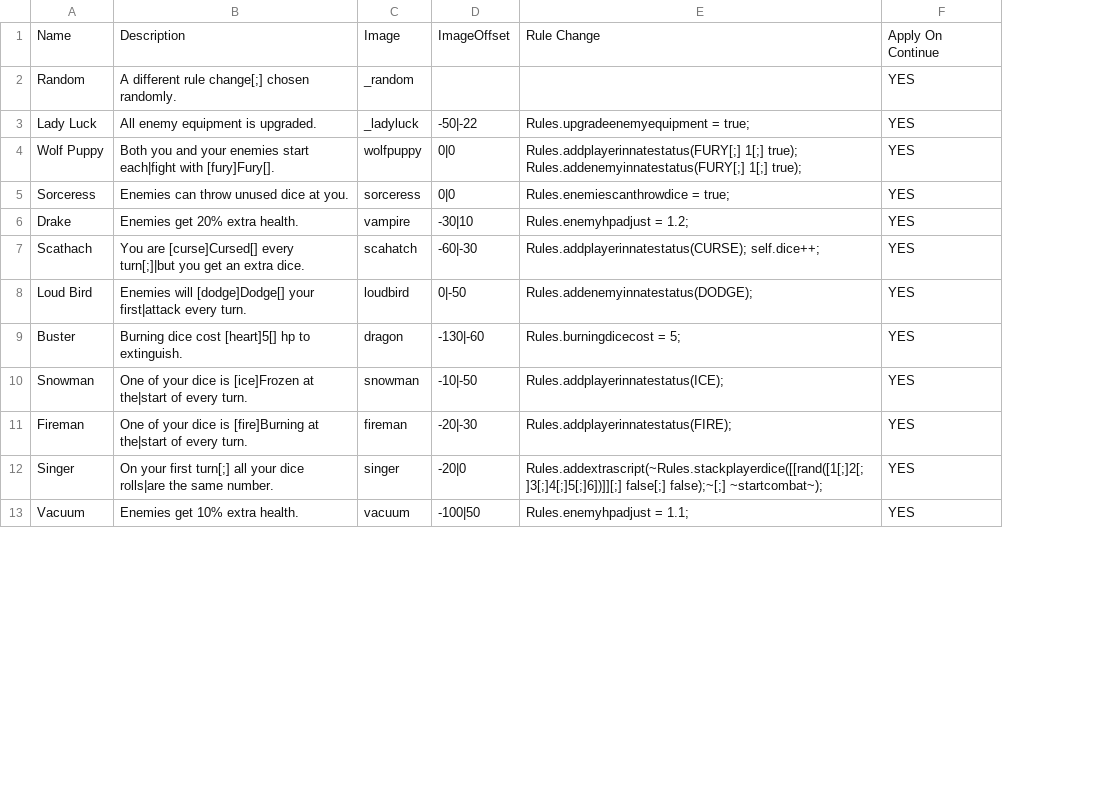
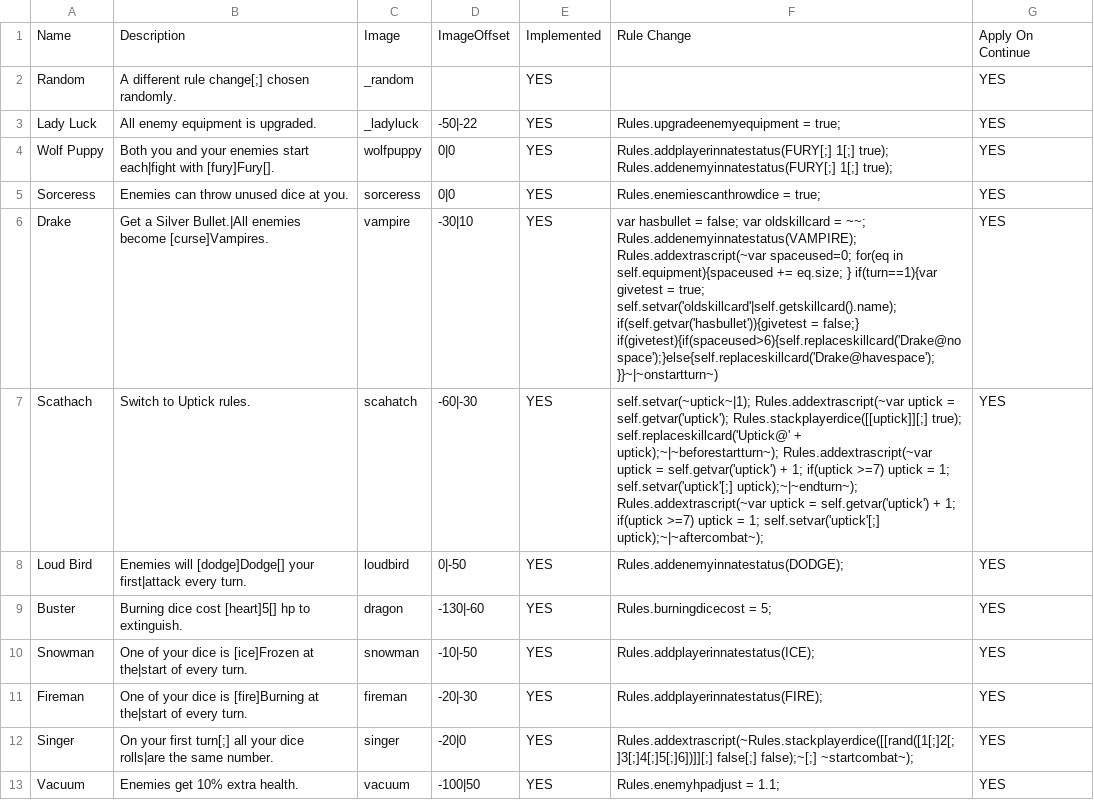
Before and after one commit to Frostplays-ZERO/Slightly-Dicier-Dungeons, a CSV file: data/text/remix.csv, drawn as a sheet; only a part is shown; addresses are those after the commit; the diff covers the shown part only; the diff names each change by its address in the sheet, - before the commit and + after, or states it on an @@ line.

```diff
--- a/data/text/remix.csv
+++ b/data/text/remix.csv
+column E, rows 1-13: Implemented | YES | YES | YES | YES | YES | YES | YES | YES | YES | YES | YES | YES
-B6: Enemies get 20% extra health.
+B6: Get a Silver Bullet.|All enemies become [curse]Vampires.
-F6: Rules.enemyhpadjust = 1.2;
+F6: var hasbullet = false; var oldskillcard = ~~; Rules.addenemyinnatestatus(VAMPIRE); Rules.addextrascript(~var spaceused=0; for(eq in self.equipment){spaceused += eq.size; } if(turn==1){var givetest = true; self.setvar('oldskillcard'|self.getskillcard().name); if(self.getvar('hasbullet')){givetest = false;} if(givetest){if(spaceused>6){self.replaceskillcard('Drake@nospace');}else{self.replaceskillcard('Drake@havespace');}}~|~onstartturn~)
-B7: You are [curse]Cursed[] every turn[;]|but you get an extra dice.
+B7: Switch to Uptick rules.
-F7: Rules.addplayerinnatestatus(CURSE); self.dice++;
+F7: self.setvar(~uptick~|1); Rules.addextrascript(~var uptick = self.getvar('uptick'); Rules.stackplayerdice([[uptick]][;] true); self.replaceskillcard('Uptick@' + uptick);~|~beforestartturn~); Rules.addextrascript(~var uptick = self.getvar('uptick') + 1; if(uptick >=7) uptick = 1; self.setvar('uptick'[;] uptick);~|~endturn~); Rules.addextrascript(~var uptick = self.getvar('uptick') + 1; if(uptick >=7) uptick = 1; self.setvar('uptick'[;] uptick);~|~aftercombat~);
```
Also changed, not shown: 11 added rows, 1 removed row and 8 edited cells elsewhere in this file, _append/data/text/fighters.csv, 9 other files.
